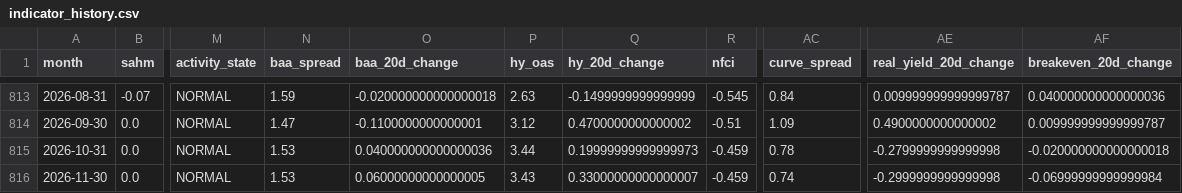
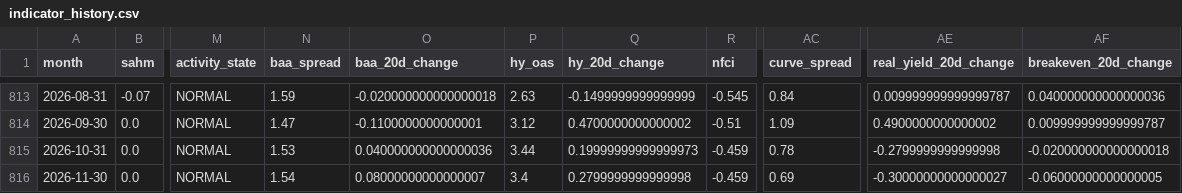
Before and after one commit to mattmattheisen/deterministic-recession-monitor, a CSV file: outputs/indicator_history.csv, drawn as a sheet; only a part is shown, gaps mark what is left out; the diff names each change by its address in the sheet, - before the commit and + after, or states it on an @@ line.

```diff
--- a/outputs/indicator_history.csv
+++ b/outputs/indicator_history.csv
-N816 (baa_spread): 1.53
+N816 (baa_spread): 1.54
-O816 (baa_20d_change): 0.06000000000000005
+O816 (baa_20d_change): 0.08000000000000007
-P816 (hy_oas): 3.43
+P816 (hy_oas): 3.4
-Q816 (hy_20d_change): 0.33000000000000007
+Q816 (hy_20d_change): 0.2799999999999998
-AC816 (curve_spread): 0.74
+AC816 (curve_spread): 0.69
-AE816 (real_yield_20d_change): -0.2999999999999998
+AE816 (real_yield_20d_change): -0.30000000000000027
-AF816 (breakeven_20d_change): -0.06999999999999984
+AF816 (breakeven_20d_change): -0.06000000000000005
```
Also changed, not shown: 28 other files.
